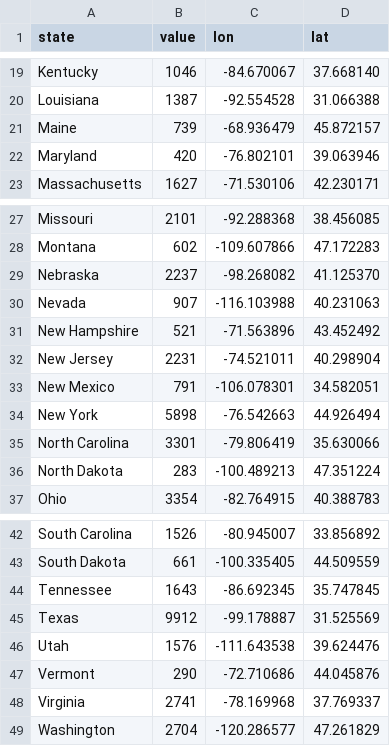
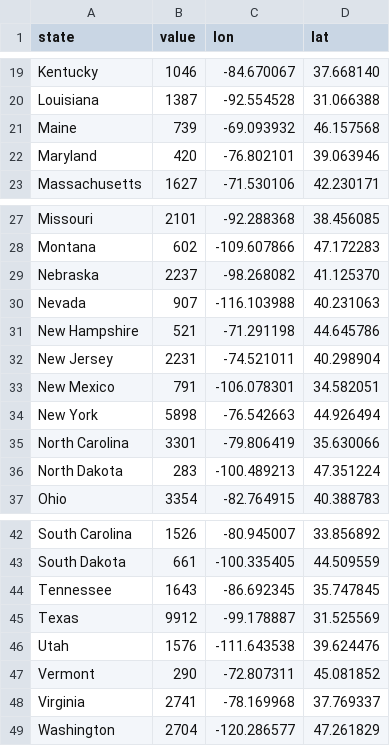
Before and after one commit to stevenanderson37/list-of-states, a CSV file: WomplyOnTheMap.csv, drawn as a sheet; only a part is shown, gaps mark what is left out.

Commit message:
Update WomplyOnTheMap.csv

```diff
--- a/WomplyOnTheMap.csv
+++ b/WomplyOnTheMap.csv
@@ -20,3 +20,3 @@ Kentucky,1046,-84.670067,37.668140
 Louisiana,1387,-92.554528,31.066388
-Maine,739,-68.936479,45.872157
+Maine,739,-69.093932,46.157568
 Maryland,420,-76.802101,39.063946
@@ -30,3 +30,3 @@ Nebraska,2237,-98.268082,41.125370
 Nevada,907,-116.103988,40.231063
-New Hampshire,521,-71.563896,43.452492
+New Hampshire,521,-71.291198,44.645786
 New Jersey,2231,-74.521011,40.298904
@@ -46,3 +46,3 @@ Texas,9912,-99.178887,31.525569
 Utah,1576,-111.643538,39.624476
-Vermont,290,-72.710686,44.045876
+Vermont,290,-72.807311,45.081852
 Virginia,2741,-78.169968,37.769337
```
